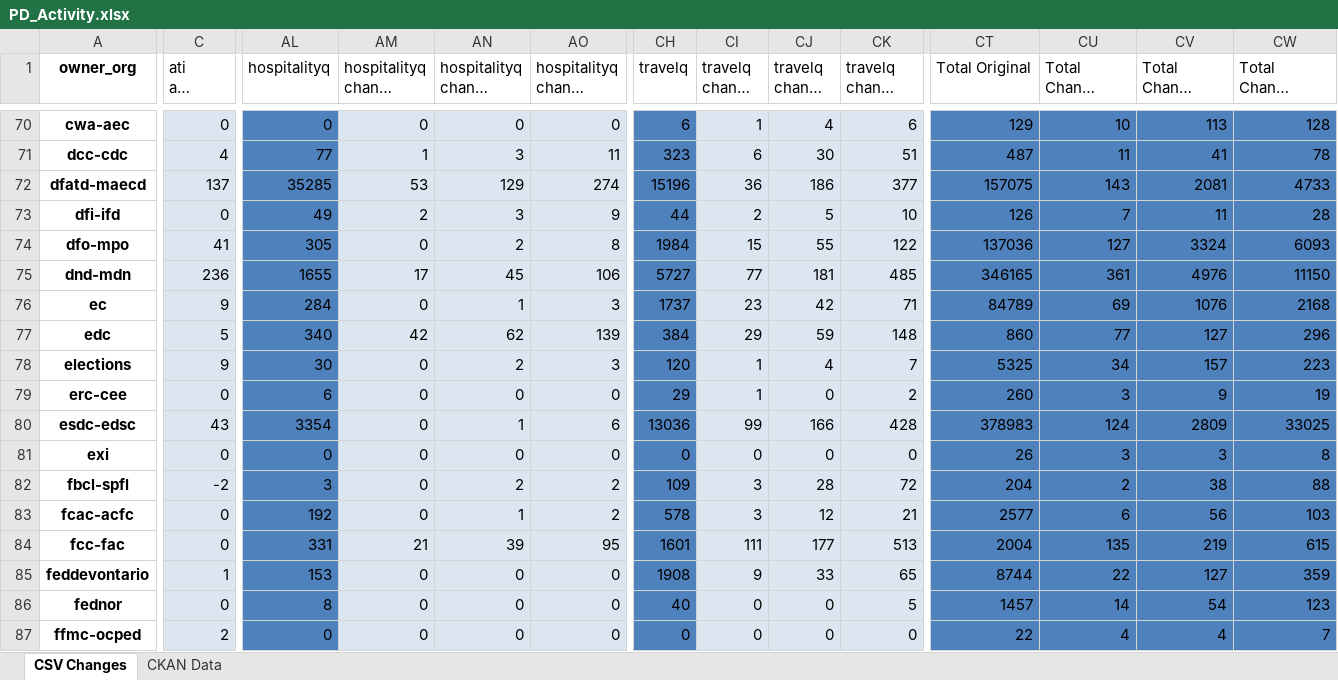
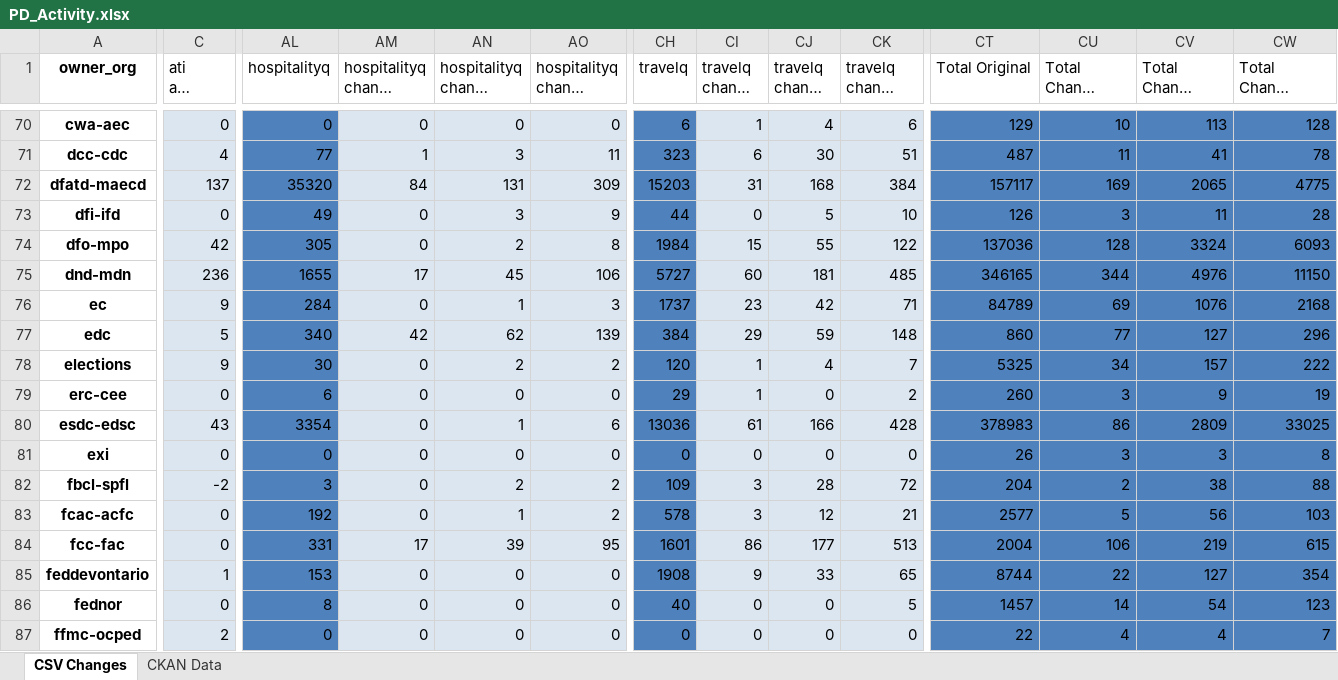
Before and after one commit to open-data/analytics-corporate-reporting, an Excel workbook: PD_CHANGES_RPT/PD_Activity.xlsx, sheet CSV Changes, drawn as a sheet; only a part is shown, gaps mark what is left out; long unchanged cells end in …; values as stored, in another font and other column widths than the file's, no borders; the diff covers the shown part only; the diff names each change by its address in the sheet, - before the commit and + after, or states it on an @@ line.

```diff
--- a/PD_CHANGES_RPT/PD_Activity.xlsx (sheet CSV Changes)
+++ b/PD_CHANGES_RPT/PD_Activity.xlsx (sheet CSV Changes)
-AL72 (hospitalityq): 35285
+AL72 (hospitalityq): 35320
-AM72 (hospitalityq change 30-days): 53
+AM72 (hospitalityq change 30-days): 84
-AN72 (hospitalityq change 90-days): 129
+AN72 (hospitalityq change 90-days): 131
-AO72 (hospitalityq change 6-months): 274
+AO72 (hospitalityq change 6-months): 309
-CH72 (travelq): 15196
+CH72 (travelq): 15203
-CI72 (travelq change 30-days): 36
+CI72 (travelq change 30-days): 31
-CJ72 (travelq change 90-days): 186
+CJ72 (travelq change 90-days): 168
-CK72 (travelq change 6-months): 377
+CK72 (travelq change 6-months): 384
-CT72 (Total Original): 157075
+CT72 (Total Original): 157117
-CU72 (Total Change 30-days): 143
+CU72 (Total Change 30-days): 169
-CV72 (Total Change 90-days): 2081
+CV72 (Total Change 90-days): 2065
-CW72 (Total Change 6-months): 4733
+CW72 (Total Change 6-months): 4775
-AM73 (hospitalityq change 30-days): 2
+AM73 (hospitalityq change 30-days): 0
-CI73 (travelq change 30-days): 2
+CI73 (travelq change 30-days): 0
-CU73 (Total Change 30-days): 7
+CU73 (Total Change 30-days): 3
-C74 (ati all change 30-days): 41
+C74 (ati all change 30-days): 42
-CU74 (Total Change 30-days): 127
+CU74 (Total Change 30-days): 128
-CI75 (travelq change 30-days): 77
+CI75 (travelq change 30-days): 60
-CU75 (Total Change 30-days): 361
+CU75 (Total Change 30-days): 344
-AO78 (hospitalityq change 6-months): 3
+AO78 (hospitalityq change 6-months): 2
-CW78 (Total Change 6-months): 223
+CW78 (Total Change 6-months): 222
-CI80 (travelq change 30-days): 99
+CI80 (travelq change 30-days): 61
-CU80 (Total Change 30-days): 124
+CU80 (Total Change 30-days): 86
-CU83 (Total Change 30-days): 6
+CU83 (Total Change 30-days): 5
-AM84 (hospitalityq change 30-days): 21
+AM84 (hospitalityq change 30-days): 17
-CI84 (travelq change 30-days): 111
+CI84 (travelq change 30-days): 86
-CU84 (Total Change 30-days): 135
+CU84 (Total Change 30-days): 106
-CW85 (Total Change 6-months): 359
+CW85 (Total Change 6-months): 354
```
Also changed, not shown: 176 edited cells elsewhere in this sheet, 1 other file.
